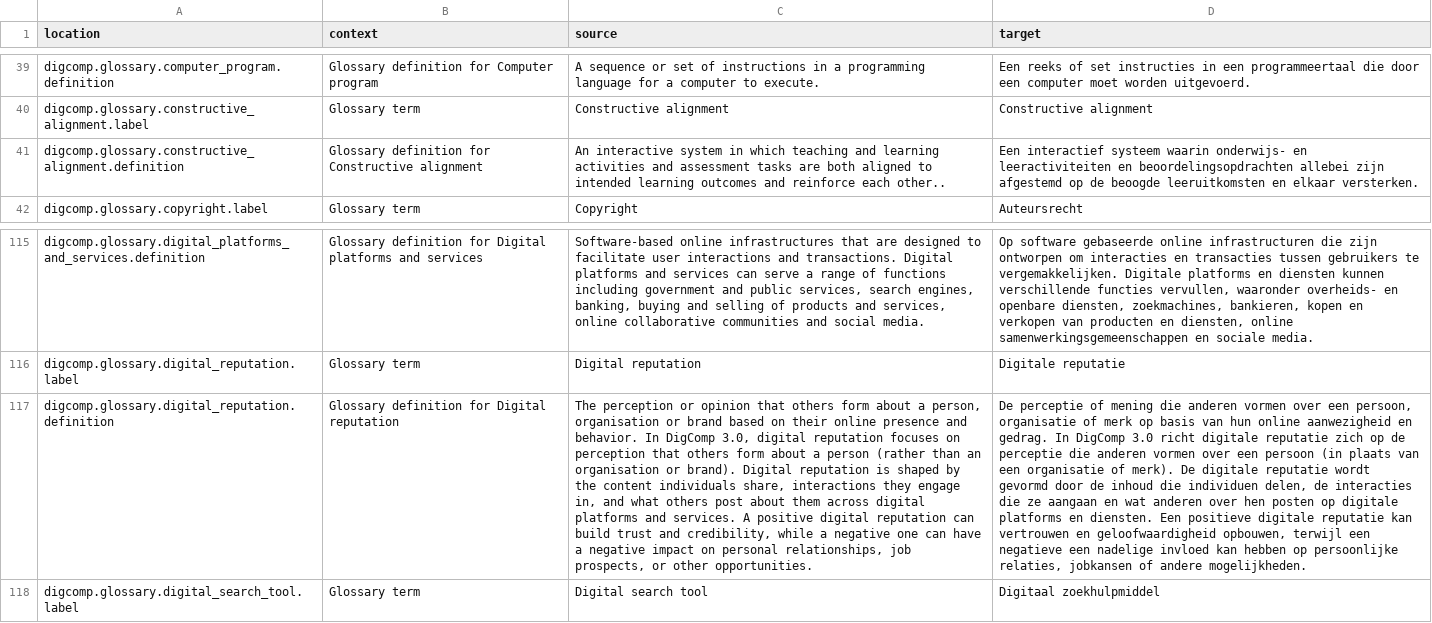
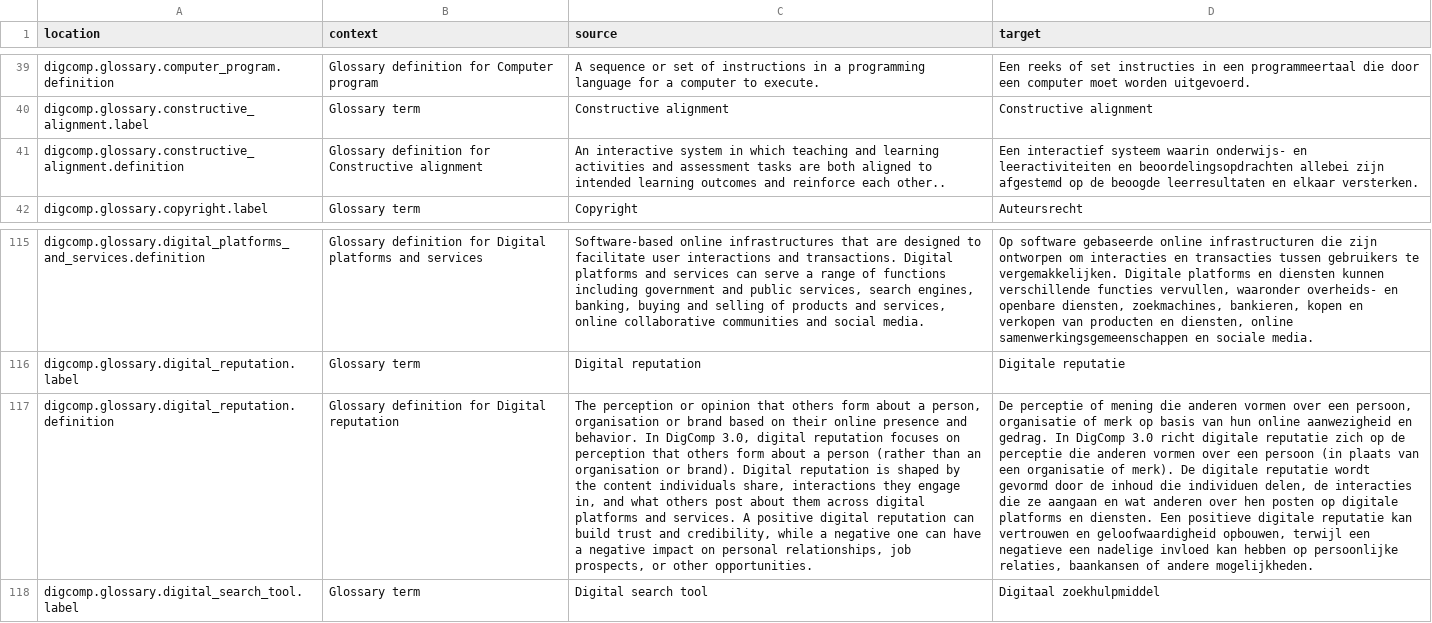
Before and after one commit to PiAir/digcomp3-l10n, a CSV file: locale/glossary/nl.csv, drawn as a sheet; only a part is shown, gaps mark what is left out; the diff names each change by its address in the sheet, - before the commit and + after, or states it on an @@ line.

Commit message:
Translated using Weblate (Dutch)
Currently translated at 100.0% (252 of 252 strings)

Translation: DigComp 3.0/glossary
Translate-URL: http://weblate.gosoftonline.com/projects/digcomp-3-0/glossary/nl/

```diff
--- a/locale/glossary/nl.csv
+++ b/locale/glossary/nl.csv
-D41 (target): …de beoogde leeruitkomsten en elkaar…
+D41 (target): …de beoogde leerresultaten en elkaar…
-D117 (target): …persoonlijke relaties, jobkansen of andere…
+D117 (target): …persoonlijke relaties, baankansen of andere…
```
